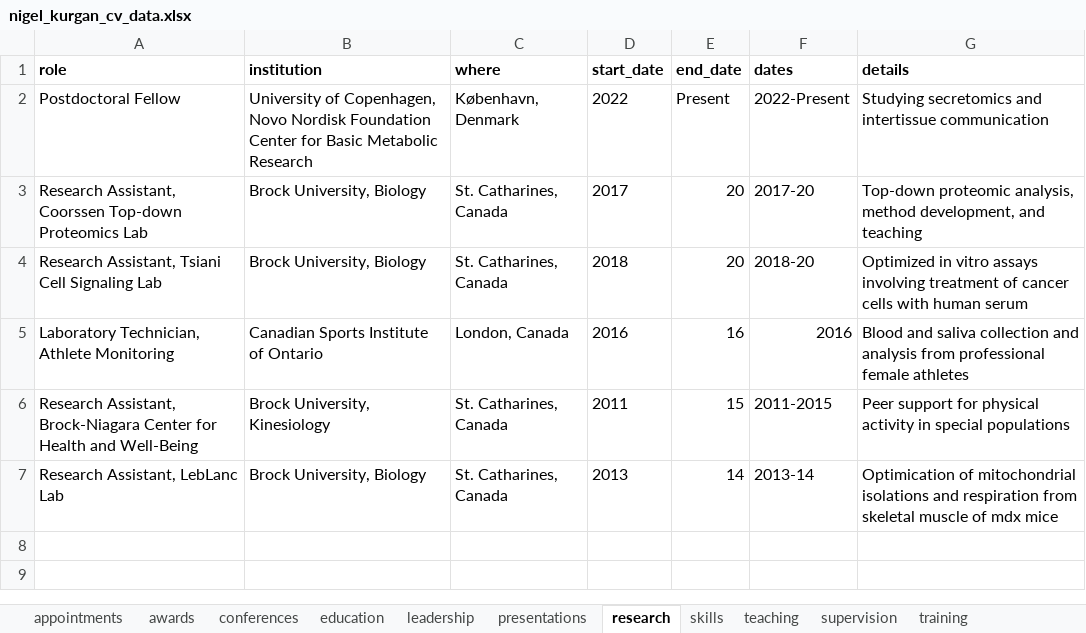
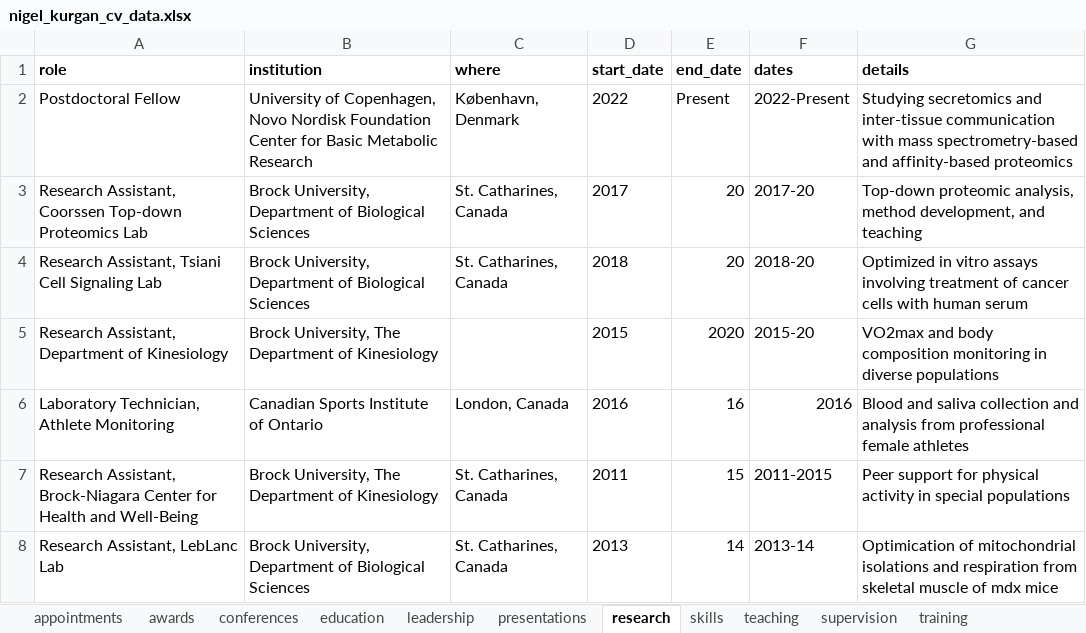
Before and after one commit to nigelkurgan/cv, an Excel workbook: data/nigel_kurgan_cv_data.xlsx, sheet research, drawn as a sheet; values as stored, in another font and other column widths than the file's, no borders; addresses are those after the commit; the diff names each change by its address in the sheet, - before the commit and + after, or states it on an @@ line.

Commit message:
finalzing cv markdown file. the brief_entries function messes up the formatting so I have swithed to only using detailed_entries

```diff
--- a/data/nigel_kurgan_cv_data.xlsx (sheet research)
+++ b/data/nigel_kurgan_cv_data.xlsx (sheet research)
-G2 (details): …secretomics and intertissue communication
+G2 (details): …secretomics and inter-tissue communication with mass spectrometry-based and affinity-based proteomics
-B3:B4 (institution): Brock University, Biology
+B3:B4 (institution): Brock University, Department of Biological Sciences
+row 5: Research Assistant, Department of Kinesiology | Brock University, The Department of Kinesiology |  | 2015 | 2020 | 2015-20 | VO2max and body composition monitoring in diverse populations
-B7 (institution): Brock University, Kinesiology
+B7 (institution): Brock University, The Department of Kinesiology
-B8 (institution): Brock University, Biology
+B8 (institution): Brock University, Department of Biological Sciences
```
Also changed, not shown: sheet conferences, sheet skills, sheet presentations, sheet supervision, sheet leadership, sheet teaching, 2 more sheets, 6 other files.
